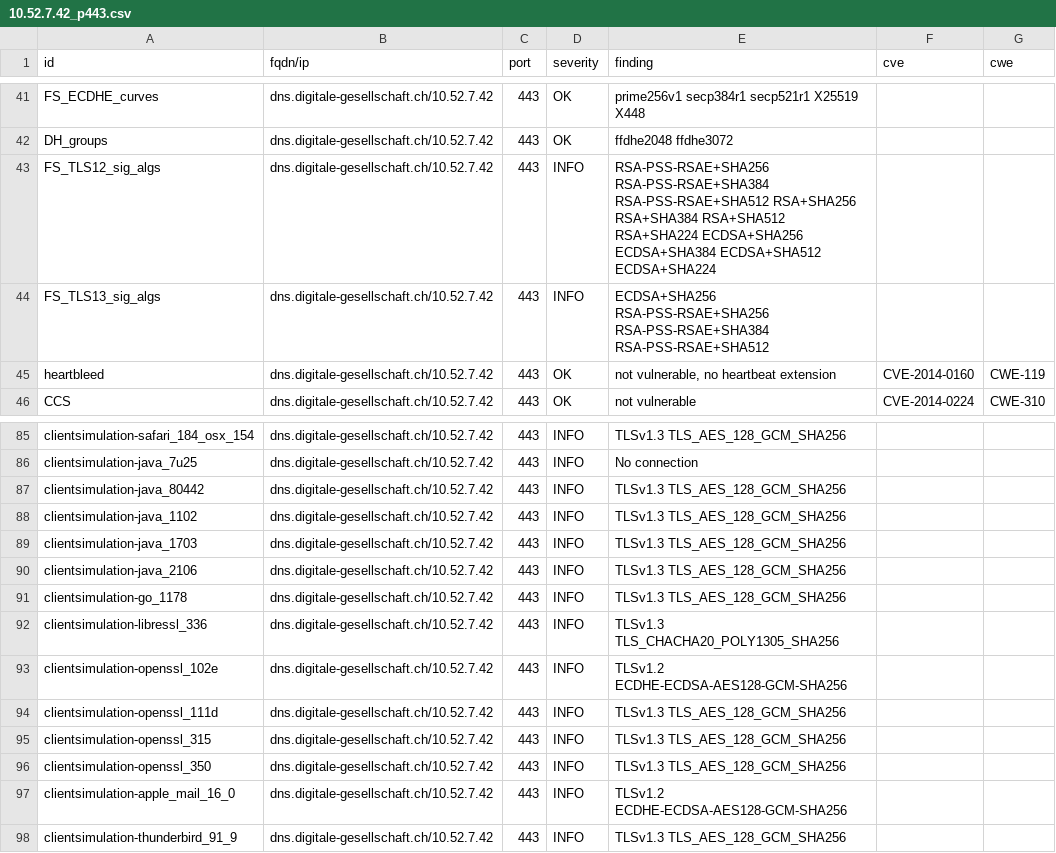
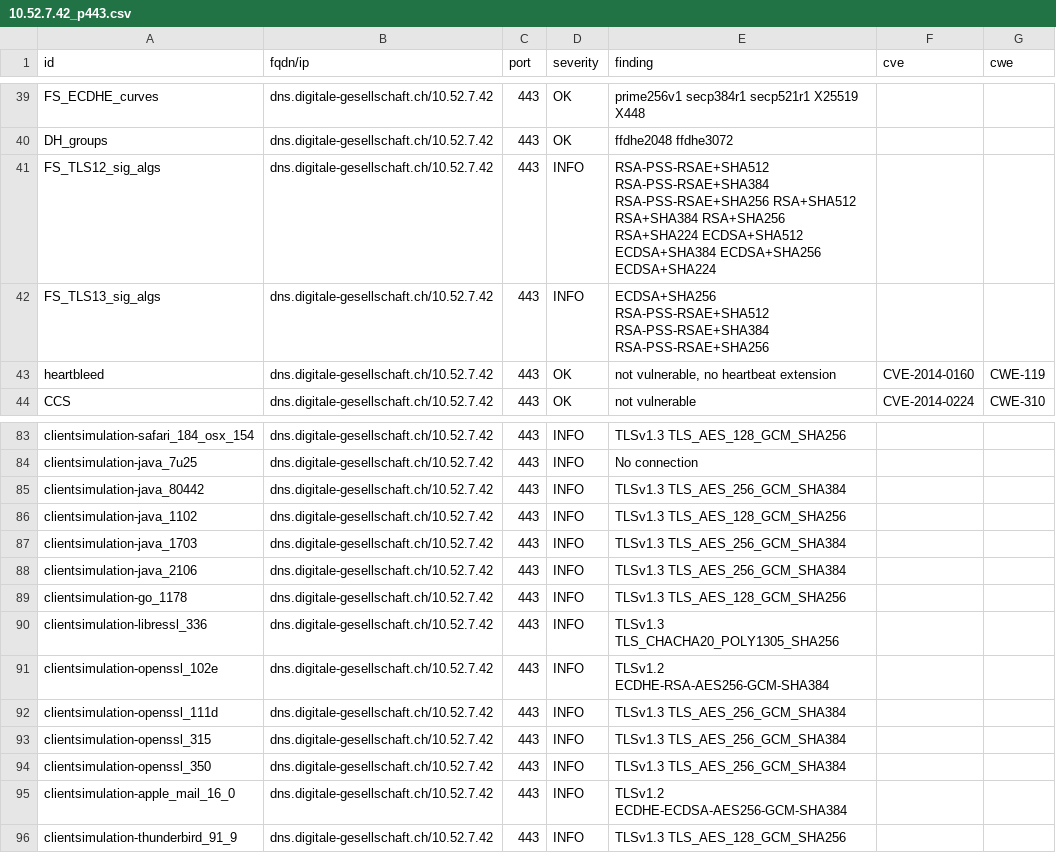
Before and after one commit to DigitaleGesellschaft/DNS-Resolver, a CSV file: .github/workflow-fixtures/testssl-results/10.52.7.42_p443.csv, drawn as a sheet; only a part is shown, gaps mark what is left out; the diff covers the shown part only.

```diff
--- a/.github/workflow-fixtures/testssl-results/10.52.7.42_p443.csv
+++ b/.github/workflow-fixtures/testssl-results/10.52.7.42_p443.csv
@@ -42,4 +40,4 @@
 "DH_groups","dns.digitale-gesellschaft.ch/10.52.7.42","443","OK","ffdhe2048 ffdhe3072","",""
-"FS_TLS12_sig_algs","dns.digitale-gesellschaft.ch/10.52.7.42","443","INFO","RSA-PSS-RSAE+SHA256 RSA-PSS-RSAE+SHA384 RSA-PSS-RSAE+SHA512 RSA+SHA256 RSA+SHA384 RSA+SHA512 RSA+SHA224 ECDSA+SHA256 ECDSA+SHA384 ECDSA+SHA512 ECDSA+SHA224","",""
-"FS_TLS13_sig_algs","dns.digitale-gesellschaft.ch/10.52.7.42","443","INFO","ECDSA+SHA256 RSA-PSS-RSAE+SHA256 RSA-PSS-RSAE+SHA384 RSA-PSS-RSAE+SHA512","",""
+"FS_TLS12_sig_algs","dns.digitale-gesellschaft.ch/10.52.7.42","443","INFO","RSA-PSS-RSAE+SHA512 RSA-PSS-RSAE+SHA384 RSA-PSS-RSAE+SHA256 RSA+SHA512 RSA+SHA384 RSA+SHA256 RSA+SHA224 ECDSA+SHA512 ECDSA+SHA384 ECDSA+SHA256 ECDSA+SHA224","",""
+"FS_TLS13_sig_algs","dns.digitale-gesellschaft.ch/10.52.7.42","443","INFO","ECDSA+SHA256 RSA-PSS-RSAE+SHA512 RSA-PSS-RSAE+SHA384 RSA-PSS-RSAE+SHA256","",""
 "heartbleed","dns.digitale-gesellschaft.ch/10.52.7.42","443","OK","not vulnerable, no heartbeat extension","CVE-2014-0160","CWE-119"
@@ -86,13 +84,13 @@
 "clientsimulation-java_7u25","dns.digitale-gesellschaft.ch/10.52.7.42","443","INFO","No connection","",""
-"clientsimulation-java_80442","dns.digitale-gesellschaft.ch/10.52.7.42","443","INFO","TLSv1.3 TLS_AES_128_GCM_SHA256","",""
+"clientsimulation-java_80442","dns.digitale-gesellschaft.ch/10.52.7.42","443","INFO","TLSv1.3 TLS_AES_256_GCM_SHA384","",""
 "clientsimulation-java_1102","dns.digitale-gesellschaft.ch/10.52.7.42","443","INFO","TLSv1.3 TLS_AES_128_GCM_SHA256","",""
-"clientsimulation-java_1703","dns.digitale-gesellschaft.ch/10.52.7.42","443","INFO","TLSv1.3 TLS_AES_128_GCM_SHA256","",""
-"clientsimulation-java_2106","dns.digitale-gesellschaft.ch/10.52.7.42","443","INFO","TLSv1.3 TLS_AES_128_GCM_SHA256","",""
+"clientsimulation-java_1703","dns.digitale-gesellschaft.ch/10.52.7.42","443","INFO","TLSv1.3 TLS_AES_256_GCM_SHA384","",""
+"clientsimulation-java_2106","dns.digitale-gesellschaft.ch/10.52.7.42","443","INFO","TLSv1.3 TLS_AES_256_GCM_SHA384","",""
 "clientsimulation-go_1178","dns.digitale-gesellschaft.ch/10.52.7.42","443","INFO","TLSv1.3 TLS_AES_128_GCM_SHA256","",""
 "clientsimulation-libressl_336","dns.digitale-gesellschaft.ch/10.52.7.42","443","INFO","TLSv1.3 TLS_CHACHA20_POLY1305_SHA256","",""
-"clientsimulation-openssl_102e","dns.digitale-gesellschaft.ch/10.52.7.42","443","INFO","TLSv1.2 ECDHE-ECDSA-AES128-GCM-SHA256","",""
-"clientsimulation-openssl_111d","dns.digitale-gesellschaft.ch/10.52.7.42","443","INFO","TLSv1.3 TLS_AES_128_GCM_SHA256","",""
-"clientsimulation-openssl_315","dns.digitale-gesellschaft.ch/10.52.7.42","443","INFO","TLSv1.3 TLS_AES_128_GCM_SHA256","",""
-"clientsimulation-openssl_350","dns.digitale-gesellschaft.ch/10.52.7.42","443","INFO","TLSv1.3 TLS_AES_128_GCM_SHA256","",""
-"clientsimulation-apple_mail_16_0","dns.digitale-gesellschaft.ch/10.52.7.42","443","INFO","TLSv1.2 ECDHE-ECDSA-AES128-GCM-SHA256","",""
+"clientsimulation-openssl_102e","dns.digitale-gesellschaft.ch/10.52.7.42","443","INFO","TLSv1.2 ECDHE-RSA-AES256-GCM-SHA384","",""
+"clientsimulation-openssl_111d","dns.digitale-gesellschaft.ch/10.52.7.42","443","INFO","TLSv1.3 TLS_AES_256_GCM_SHA384","",""
+"clientsimulation-openssl_315","dns.digitale-gesellschaft.ch/10.52.7.42","443","INFO","TLSv1.3 TLS_AES_256_GCM_SHA384","",""
+"clientsimulation-openssl_350","dns.digitale-gesellschaft.ch/10.52.7.42","443","INFO","TLSv1.3 TLS_AES_256_GCM_SHA384","",""
+"clientsimulation-apple_mail_16_0","dns.digitale-gesellschaft.ch/10.52.7.42","443","INFO","TLSv1.2 ECDHE-ECDSA-AES256-GCM-SHA384","",""
 "clientsimulation-thunderbird_91_9","dns.digitale-gesellschaft.ch/10.52.7.42","443","INFO","TLSv1.3 TLS_AES_128_GCM_SHA256","",""
```
Also changed, not shown: 2 removed rows, 4 moved rows and 14 edited cells elsewhere in this file, .github/workflow-fixtures/testssl-results/10.52.7.42_p853.csv, .github/workflow-fixtures/testssl-results/10.52.7.43_p443.csv, 1 other file.
